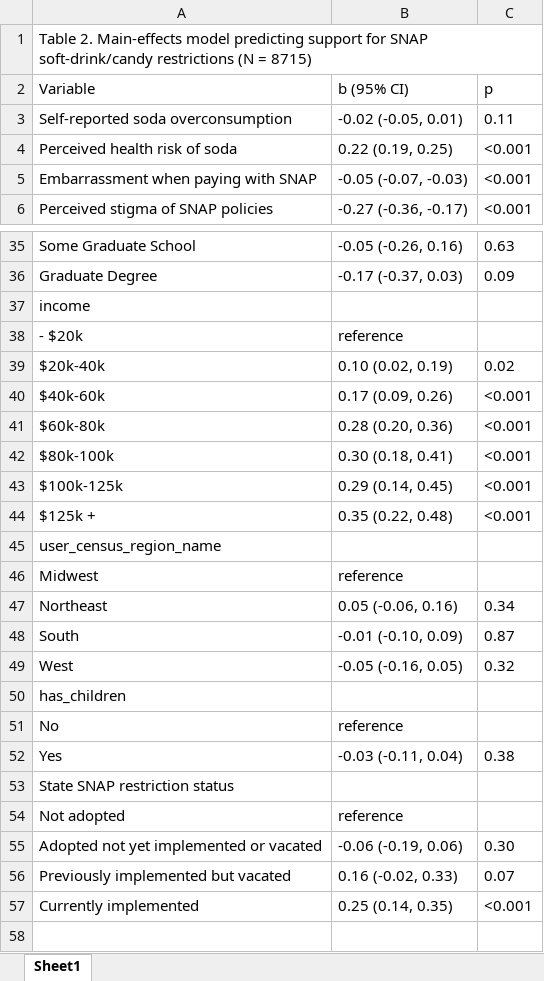
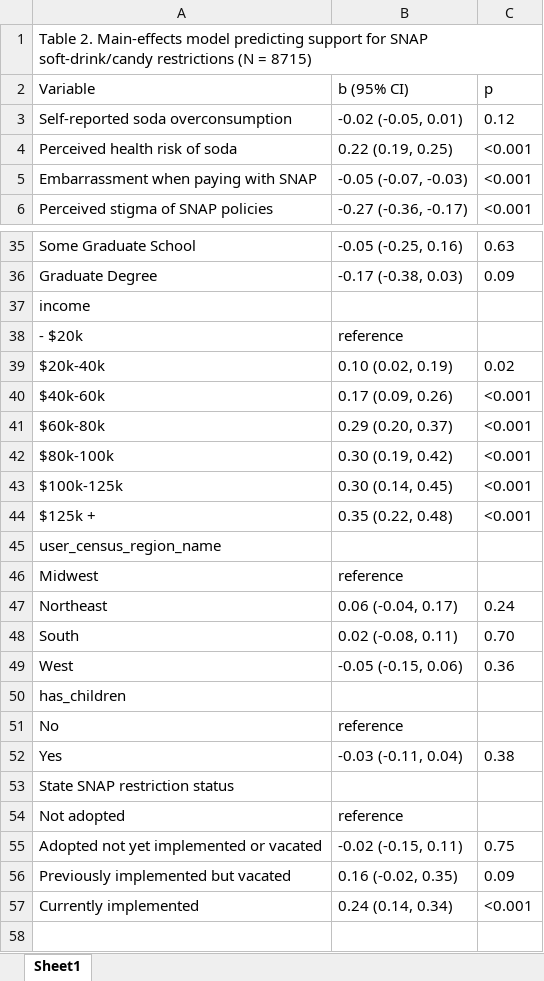
Before and after one commit to rulm0000/snap-restrictions-support, an Excel workbook: output/tables/Table2_Main_Effects.xlsx, sheet Sheet1, drawn as a sheet; only a part is shown, gaps mark what is left out; values as stored, in another font and other column widths than the file's, no borders; the diff covers the shown part only; the diff names each change by its address in the sheet, - before the commit and + after, or states it on an @@ line.

```diff
--- a/output/tables/Table2_Main_Effects.xlsx (sheet Sheet1)
+++ b/output/tables/Table2_Main_Effects.xlsx (sheet Sheet1)
-C3 (p): 0.11
+C3 (p): 0.12
-B35 (b (95% CI)): -0.05 (-0.26, 0.16)
+B35 (b (95% CI)): -0.05 (-0.25, 0.16)
-B36 (b (95% CI)): -0.17 (-0.37, 0.03)
+B36 (b (95% CI)): -0.17 (-0.38, 0.03)
-B41 (b (95% CI)): 0.28 (0.20, 0.36)
+B41 (b (95% CI)): 0.29 (0.20, 0.37)
-B42 (b (95% CI)): 0.30 (0.18, 0.41)
+B42 (b (95% CI)): 0.30 (0.19, 0.42)
-B43 (b (95% CI)): 0.29 (0.14, 0.45)
+B43 (b (95% CI)): 0.30 (0.14, 0.45)
-B47 (b (95% CI)): 0.05 (-0.06, 0.16)
+B47 (b (95% CI)): 0.06 (-0.04, 0.17)
-C47 (p): 0.34
+C47 (p): 0.24
-B48 (b (95% CI)): -0.01 (-0.10, 0.09)
+B48 (b (95% CI)): 0.02 (-0.08, 0.11)
-C48 (p): 0.87
+C48 (p): 0.70
-B49 (b (95% CI)): -0.05 (-0.16, 0.05)
+B49 (b (95% CI)): -0.05 (-0.15, 0.06)
-C49 (p): 0.32
+C49 (p): 0.36
-B55 (b (95% CI)): -0.06 (-0.19, 0.06)
+B55 (b (95% CI)): -0.02 (-0.15, 0.11)
-C55 (p): 0.30
+C55 (p): 0.75
-B56 (b (95% CI)): 0.16 (-0.02, 0.33)
+B56 (b (95% CI)): 0.16 (-0.02, 0.35)
-C56 (p): 0.07
+C56 (p): 0.09
-B57 (b (95% CI)): 0.25 (0.14, 0.35)
+B57 (b (95% CI)): 0.24 (0.14, 0.34)
```
Also changed, not shown: 20 edited cells elsewhere in this sheet, output/tables/Table1_Descriptives.xlsx, output/tables/Table3_Predictors_by_SNAP.xlsx, 5 other files.
